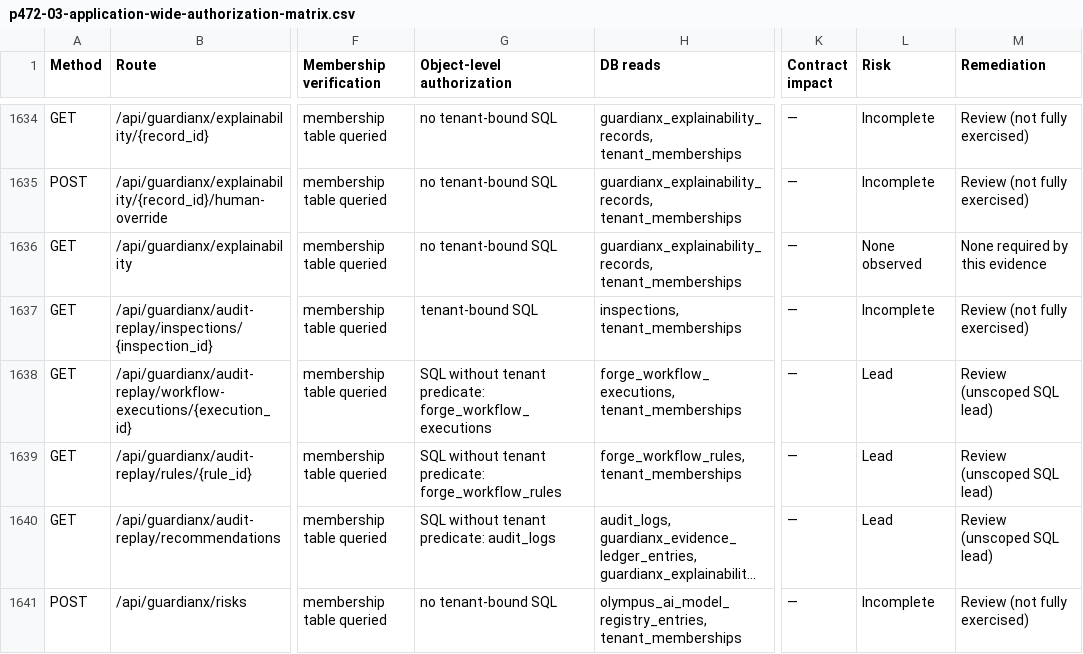
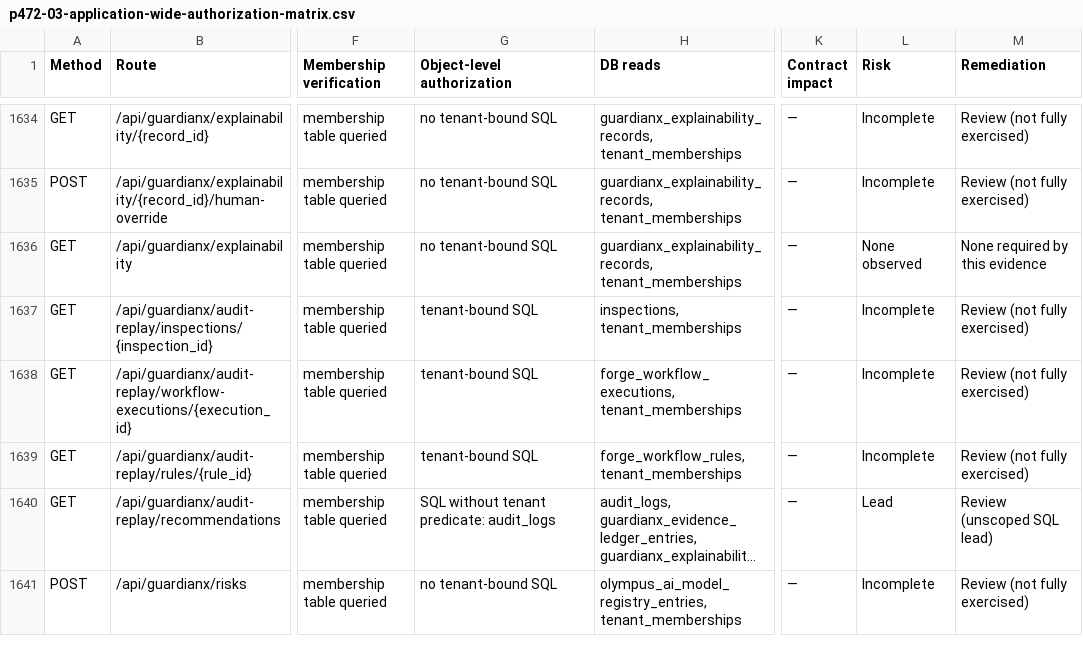
Before and after one commit to johnnychris77/lumen-AI, a CSV file: docs/enterprise-readiness/p472-03-application-wide-authorization-matrix.csv, drawn as a sheet; only a part is shown, gaps mark what is left out; long unchanged cells end in …; the diff names each change by its address in the sheet, - before the commit and + after, or states it on an @@ line.

```diff
--- a/docs/enterprise-readiness/p472-03-application-wide-authorization-matrix.csv
+++ b/docs/enterprise-readiness/p472-03-application-wide-authorization-matrix.csv
-G1638 (Object-level authorization): SQL without tenant predicate: forge_workflow_executions
+G1638 (Object-level authorization): tenant-bound SQL
-L1638:L1639 (Risk): Lead
+L1638:L1639 (Risk): Incomplete
-M1638:M1639 (Remediation): Review (unscoped SQL lead)
+M1638:M1639 (Remediation): Review (not fully exercised)
-G1639 (Object-level authorization): SQL without tenant predicate: forge_workflow_rules
+G1639 (Object-level authorization): tenant-bound SQL
```
Also changed, not shown: 2 other files.
